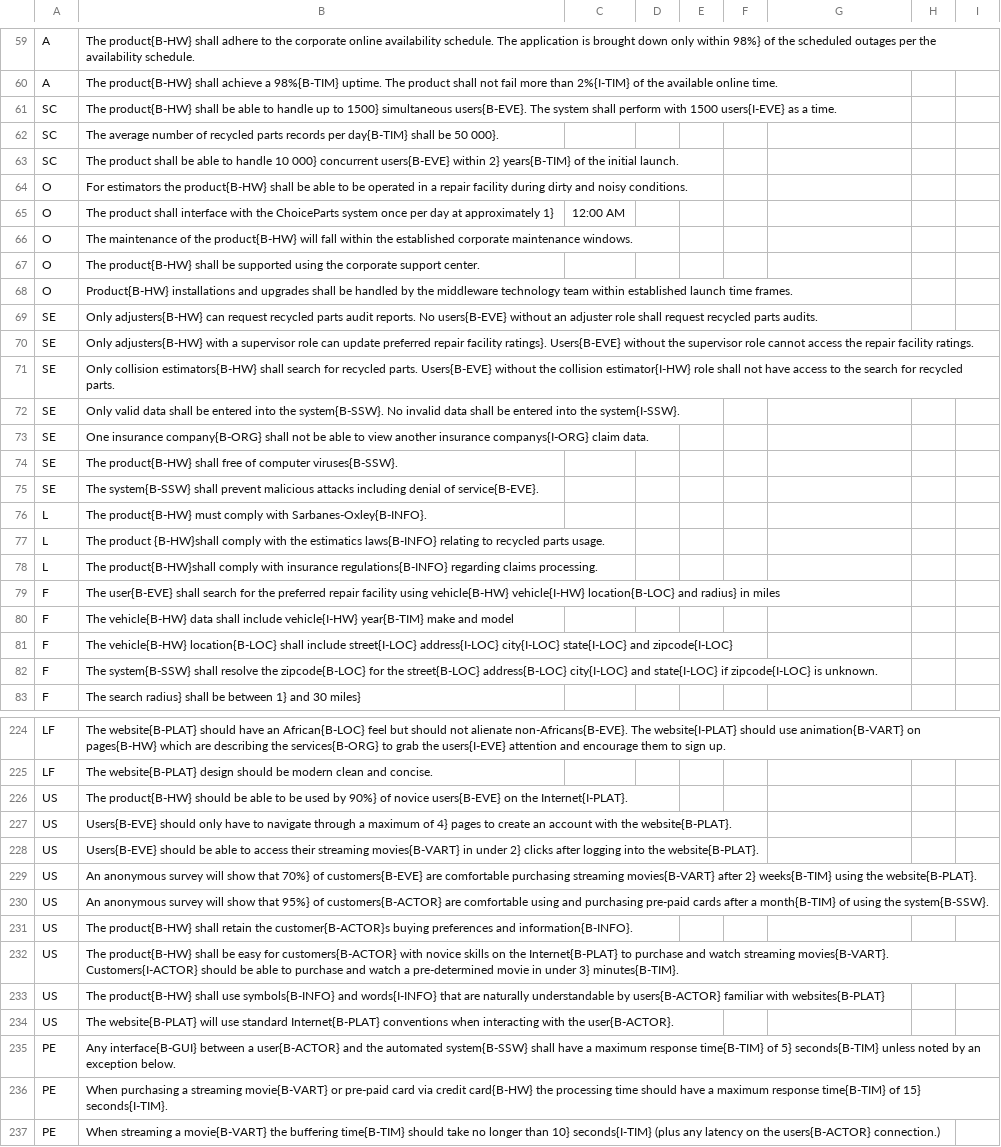
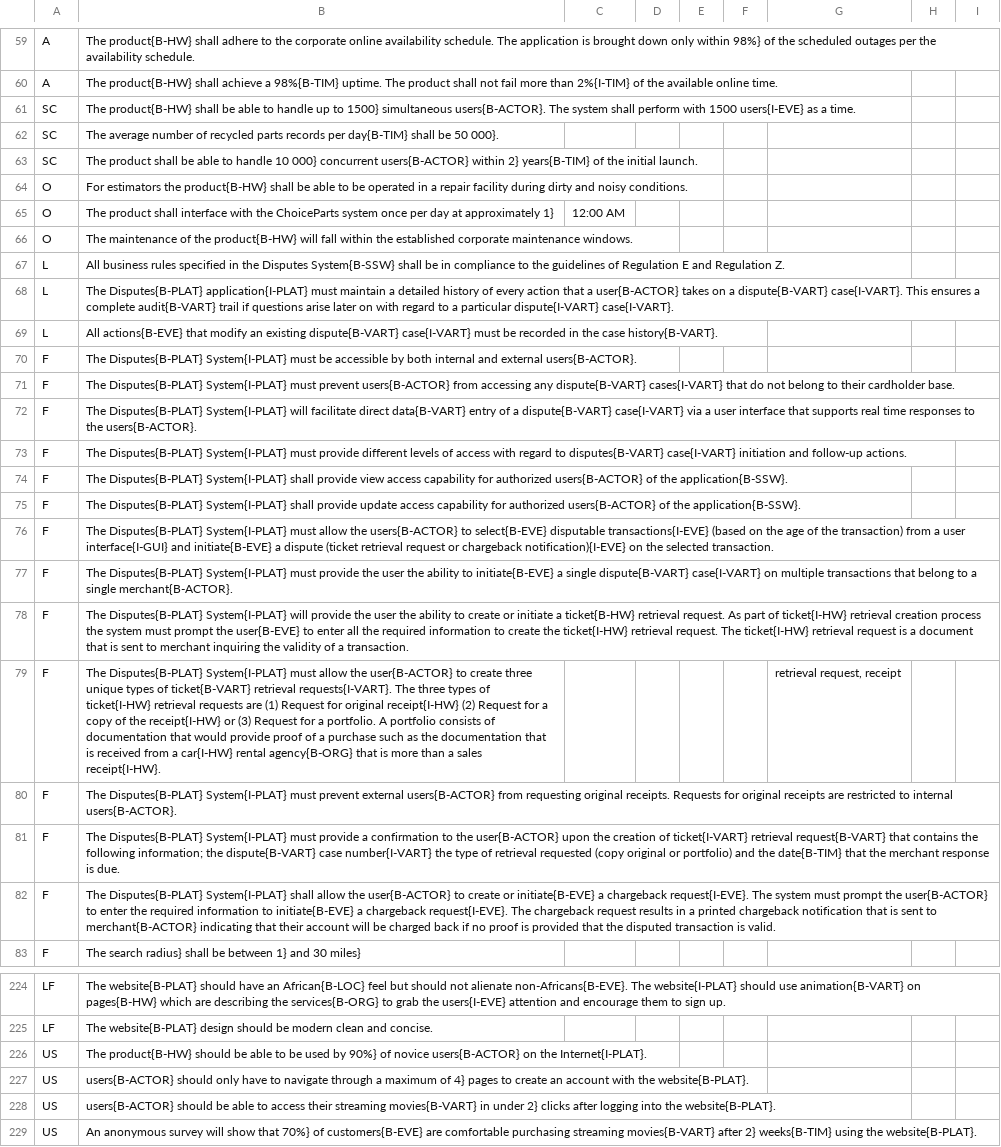
Before and after one commit to svk-cu-nlp/zsl-ner, a CSV file: QA-based NER/dataset/NERDataset.csv, drawn as a sheet; only a part is shown, gaps mark what is left out; the shorter side is filled out with more unchanged rows; removed rows and columns are numbered as before the commit, all else as after; the diff covers the shown part only; the diff names each change by its address in the sheet, - before the commit and + after, or states it on an @@ line.

Commit message:
Add files via upload

```diff
--- a/QA-based NER/dataset/NERDataset.csv
+++ b/QA-based NER/dataset/NERDataset.csv
-B61: …1500} simultaneous users{B-EVE}. The system…
+B61: …1500} simultaneous users{B-ACTOR}. The system…
-B63: …000} concurrent users{B-EVE} within 2}…
+B63: …000} concurrent users{B-ACTOR} within 2}…
-row 67: O | The product{B-HW} shall be supported using the corporate support center.
-row 68: O | Product{B-HW} installations and upgrades shall be handled by the middleware technology team within established launch time frames.
-row 69: SE | Only adjusters{B-HW} can request recycled parts audit reports. No users{B-EVE} without an adjuster role shall request recycled parts audits.
-row 70: SE | Only adjusters{B-HW} with a supervisor role can update preferred repair facility ratings}. Users{B-EVE} without the supervisor role cannot access the repair facility ratings.
-row 71: SE | Only collision estimators{B-HW} shall search for recycled parts. Users{B-EVE} without the collision estimator{I-HW} role shall not have access to the search for recycled parts.
-row 72: SE | Only valid data shall be entered into the system{B-SSW}. No invalid data shall be entered into the system{I-SSW}.
-row 73: SE | One insurance company{B-ORG} shall not be able to view another insurance companys{I-ORG} claim data.
-row 74: SE | The product{B-HW} shall free of computer viruses{B-SSW}.
-row 75: SE | The system{B-SSW} shall prevent malicious attacks including denial of service{B-EVE}.
-B67: The product{B-HW} must comply with Sarbanes-Oxley{B-INFO}.
+B67: All business rules specified in the Disputes System{B-SSW} shall be in compliance to the guidelines of Regulation E and Regulation Z.
-B68: The product {B-HW}shall comply with the estimatics laws{B-INFO} relating to recycled parts usage.
+B68: The Disputes{B-PLAT} application{I-PLAT} must maintain a detailed history of every action that a user{B-ACTOR} takes on a dispute{B-VART} case{I-VART}. This ensures a complete audit{B-VART} trail if questions arise later on with regard to a particular dispute{I-VART} case{I-VART}.
-B69: The product{B-HW}shall comply with insurance regulations{B-INFO} regarding claims processing.
+B69: All actions{B-EVE} that modify an existing dispute{B-VART} case{I-VART} must be recorded in the case history{B-VART}.
+row 70: F | The Disputes{B-PLAT} System{I-PLAT} must be accessible by both internal and external users{B-ACTOR}.
+row 71: F | The Disputes{B-PLAT} System{I-PLAT} must prevent users{B-ACTOR} from accessing any dispute{B-VART} cases{I-VART} that do not belong to their cardholder base.
+row 72: F | The Disputes{B-PLAT} System{I-PLAT} will facilitate direct data{B-VART} entry of a dispute{B-VART} case{I-VART} via a user interface that supports real time responses to the users{B-ACTOR}.
-B73: The user{B-EVE} shall search for the preferred repair facility using vehicle{B-HW} vehicle{I-HW} location{B-LOC} and radius} in miles
+B73: The Disputes{B-PLAT} System{I-PLAT} must provide different levels of access with regard to disputes{B-VART} case{I-VART} initiation and follow-up actions.
-B74: The vehicle{B-HW} data shall include vehicle{I-HW} year{B-TIM} make and model
+B74: The Disputes{B-PLAT} System{I-PLAT} shall provide view access capability for authorized users{B-ACTOR} of the application{B-SSW}.
-B75: The vehicle{B-HW} location{B-LOC} shall include street{I-LOC} address{I-LOC} city{I-LOC} state{I-LOC} and zipcode{I-LOC}
+B75: The Disputes{B-PLAT} System{I-PLAT} shall provide update access capability for authorized users{B-ACTOR} of the application{B-SSW}.
+row 76: F | The Disputes{B-PLAT} System{I-PLAT} must allow the users{B-ACTOR} to select{B-EVE} disputable transactions{I-EVE} (based on the age of the transaction) from a user interface{I-GUI} and initiate{B-EVE} a dispute (ticket retrieval request or chargeback notification){I-EVE} on the selected transaction.
+row 77: F | The Disputes{B-PLAT} System{I-PLAT} must provide the user the ability to initiate{B-EVE} a single dispute{B-VART} case{I-VART} on multiple transactions that belong to a single merchant{B-ACTOR}.
+row 78: F | The Disputes{B-PLAT} System{I-PLAT} will provide the user the ability to create or initiate a ticket{B-HW} retrieval request. As part of ticket{I-HW} retrieval creation process the system must prompt the user{B-EVE} to enter all the required information to create the ticket{I-HW} retrieval request. The ticket{I-HW} retrieval request is a document that is sent to merchant inquiring the validity of a transaction.
+row 79: F | The Disputes{B-PLAT} System{I-PLAT} must allow the user{B-ACTOR} to create three unique types of ticket{B-VART} retrieval requests{I-VART}. The three types of ticket{I-HW} retrieval requests are (1) Request for original receipt{I-HW} (2) Request for a copy of the receipt{I-HW} or (3) Request for a portfolio. A portfolio consists of documentation that would provide proof of a purchase such as the documentation that is received from a car{I-HW} rental agency{B-ORG} that is more than a sales receipt{I-HW}. |  |  |  |  | retrieval request, receipt
+row 80: F | The Disputes{B-PLAT} System{I-PLAT} must prevent external users{B-ACTOR} from requesting original receipts. Requests for original receipts are restricted to internal users{B-ACTOR}.
+row 81: F | The Disputes{B-PLAT} System{I-PLAT} must provide a confirmation to the user{B-ACTOR} upon the creation of ticket{I-VART} retrieval request{B-VART} that contains the following information; the dispute{B-VART} case number{I-VART} the type of retrieval requested (copy original or portfolio) and the date{B-TIM} that the merchant response is due.
-B82: The system{B-SSW} shall resolve the zipcode{B-LOC} for the street{B-LOC} address{B-LOC} city{I-LOC} and state{I-LOC} if zipcode{I-LOC} is unknown.
+B82: The Disputes{B-PLAT} System{I-PLAT} shall allow the user{B-ACTOR} to create or initiate{B-EVE} a chargeback request{I-EVE}. The system must prompt the user{B-ACTOR} to enter the required information to initiate{B-EVE} a chargeback request{I-EVE}. The chargeback request results in a printed chargeback notification that is sent to merchant{B-ACTOR} indicating that their account will be charged back if no proof is provided that the disputed transaction is valid.
-B226: …of novice users{B-EVE} on the…
+B226: …of novice users{B-ACTOR} on the…
-B227: Users{B-EVE} should only…
+B227: users{B-ACTOR} should only…
-B228: Users{B-EVE} should be…
+B228: users{B-ACTOR} should be…
```
Also changed, not shown: 7 added rows, 7 removed rows and 52 edited cells elsewhere in this file.
